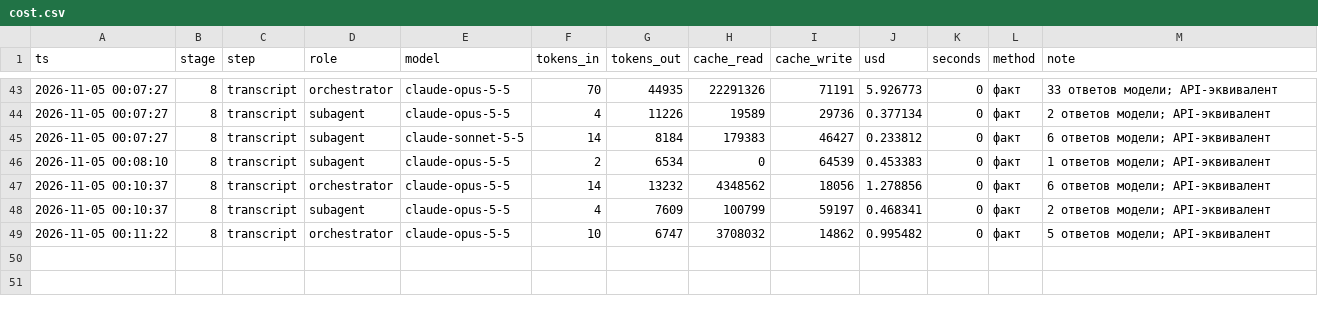
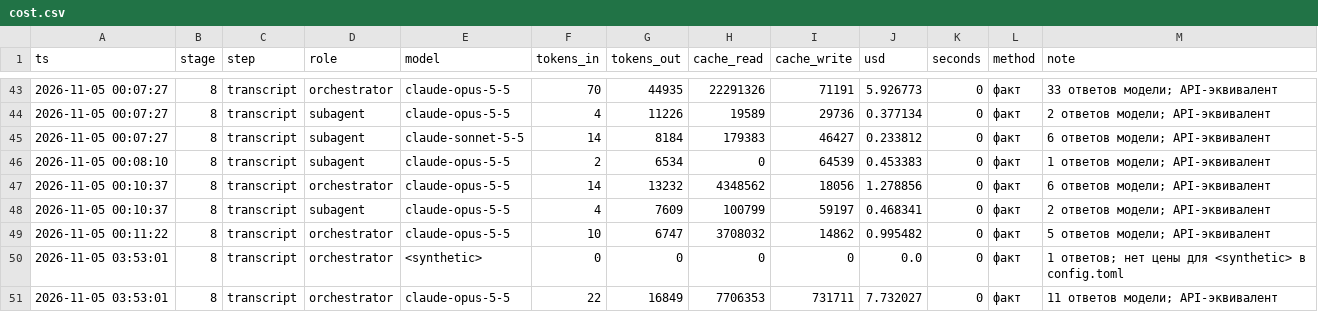
Before and after one commit to marrxse/product-factory-strategist, a CSV file: projects/demo-antifraud/state/cost.csv, drawn as a sheet; only a part is shown, gaps mark what is left out.

```diff
--- a/projects/demo-antifraud/state/cost.csv
+++ b/projects/demo-antifraud/state/cost.csv
@@ -49 +49,3 @@ ts,stage,step,role,model,tokens_in,tokens_out,cache_read,cache_write,usd,seconds
 2026-11-05 00:11:22,8,transcript,orchestrator,claude-opus-5-5,10,6747,3708032,14862,0.995482,0,факт,5 ответов модели; API-эквивалент
+2026-11-05 03:53:01,8,transcript,orchestrator,<synthetic>,0,0,0,0,0.0,0,факт,1 ответов; нет цены для <synthetic> в config.toml
+2026-11-05 03:53:01,8,transcript,orchestrator,claude-opus-5-5,22,16849,7706353,731711,7.732027,0,факт,11 ответов модели; API-эквивалент
```
Also changed, not shown: 2 other files.
